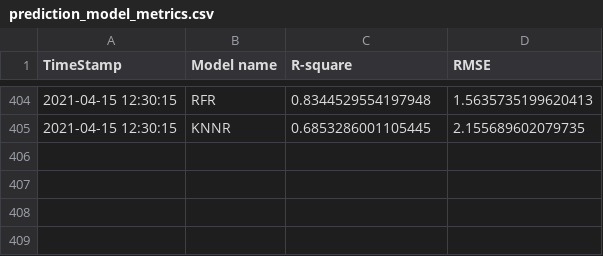
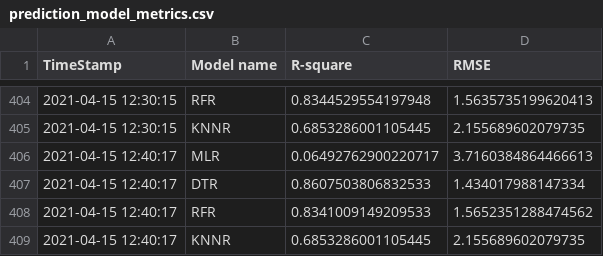
Before and after one commit to AnalyticsSolution/IncidentPredictionTraining, a CSV file: Output/prediction_model_metrics.csv, drawn as a sheet; only a part is shown, gaps mark what is left out.

```diff
--- a/Output/prediction_model_metrics.csv
+++ b/Output/prediction_model_metrics.csv
@@ -405 +405,5 @@ TimeStamp,Model name,R-square,RMSE
 2021-04-15 12:30:15,KNNR,0.6853286001105445,2.155689602079735
+2021-04-15 12:40:17,MLR,0.06492762900220717,3.7160384864466613
+2021-04-15 12:40:17,DTR,0.8607503806832533,1.434017988147334
+2021-04-15 12:40:17,RFR,0.8341009149209533,1.5652351288474562
+2021-04-15 12:40:17,KNNR,0.6853286001105445,2.155689602079735
```
Also changed, not shown: Output/prediction_output.csv, Output/validation_output.csv, 2 other files.
